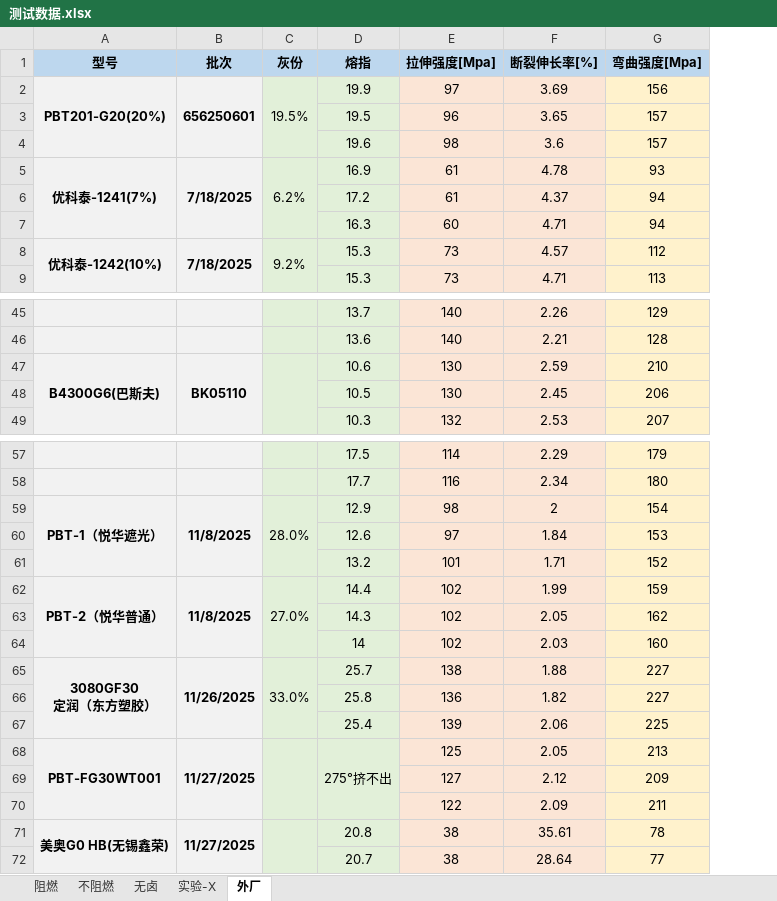
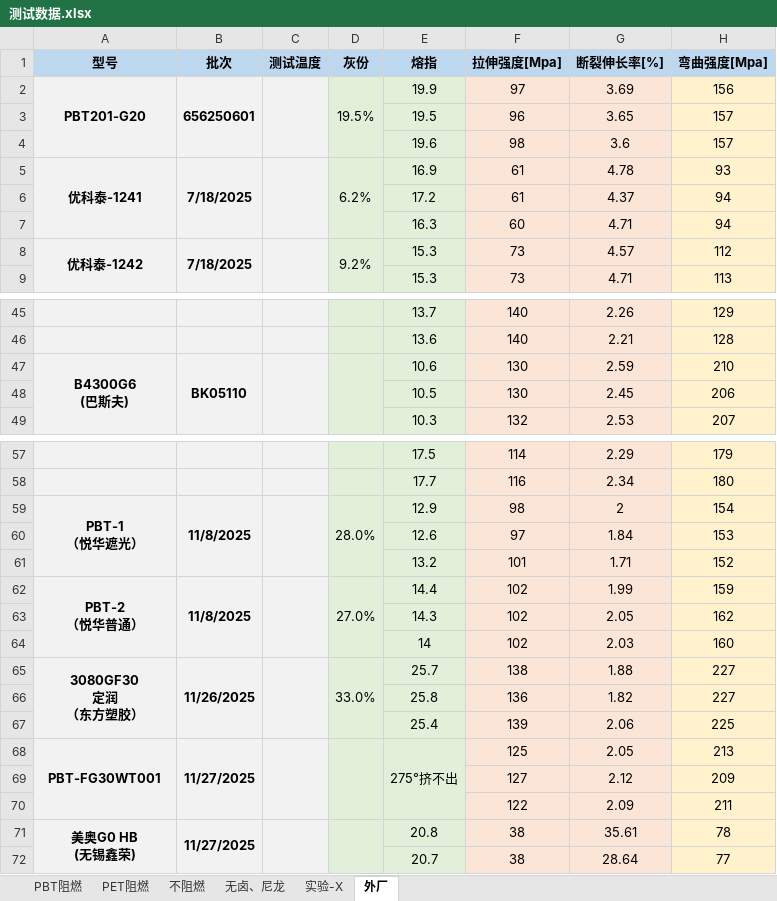
Before and after one commit to 13075061852/Gj_NewText, an Excel workbook: 测试数据.xlsx, sheet 外厂, drawn as a sheet; only a part is shown, gaps mark what is left out; values as stored, in another font and other column widths than the file's, no borders; ↵ is a line break in a cell; the diff names each change by its address in the sheet, - before the commit and + after, or states it on an @@ line.

```diff
--- a/测试数据.xlsx (sheet 外厂)
+++ b/测试数据.xlsx (sheet 外厂)
-sheet tab: 阻燃
+sheet tab: PBT阻燃
-sheet tab: 无卤
+sheet tab: 无卤、尼龙
+sheet tab: PET阻燃
+column C (测试温度), empty
-A2 (型号): PBT201-G20(20%)
+A2 (型号): PBT201-G20
-A5 (型号): 优科泰-1241(7%)
+A5 (型号): 优科泰-1241
-A8 (型号): 优科泰-1242(10%)
+A8 (型号): 优科泰-1242
-A47 (型号): B4300G6(巴斯夫)
+A47 (型号): B4300G6 ↵ (巴斯夫)
-A59 (型号): PBT-1（悦华遮光）
+A59 (型号): PBT-1 ↵ （悦华遮光）
-A62 (型号): PBT-2（悦华普通）
+A62 (型号): PBT-2 ↵ （悦华普通）
-A65 (型号): 3080GF30 ↵ 定润（东方塑胶）
+A65 (型号): 3080GF30 ↵ 定润 ↵ （东方塑胶）
-A71 (型号): 美奥G0 HB(无锡鑫荣)
+A71 (型号): 美奥G0 HB ↵ (无锡鑫荣)
```
Also changed, not shown: sheet 实验-X, sheet PBT阻燃, sheet 不阻燃, sheet 无卤、尼龙, hidden cells.
